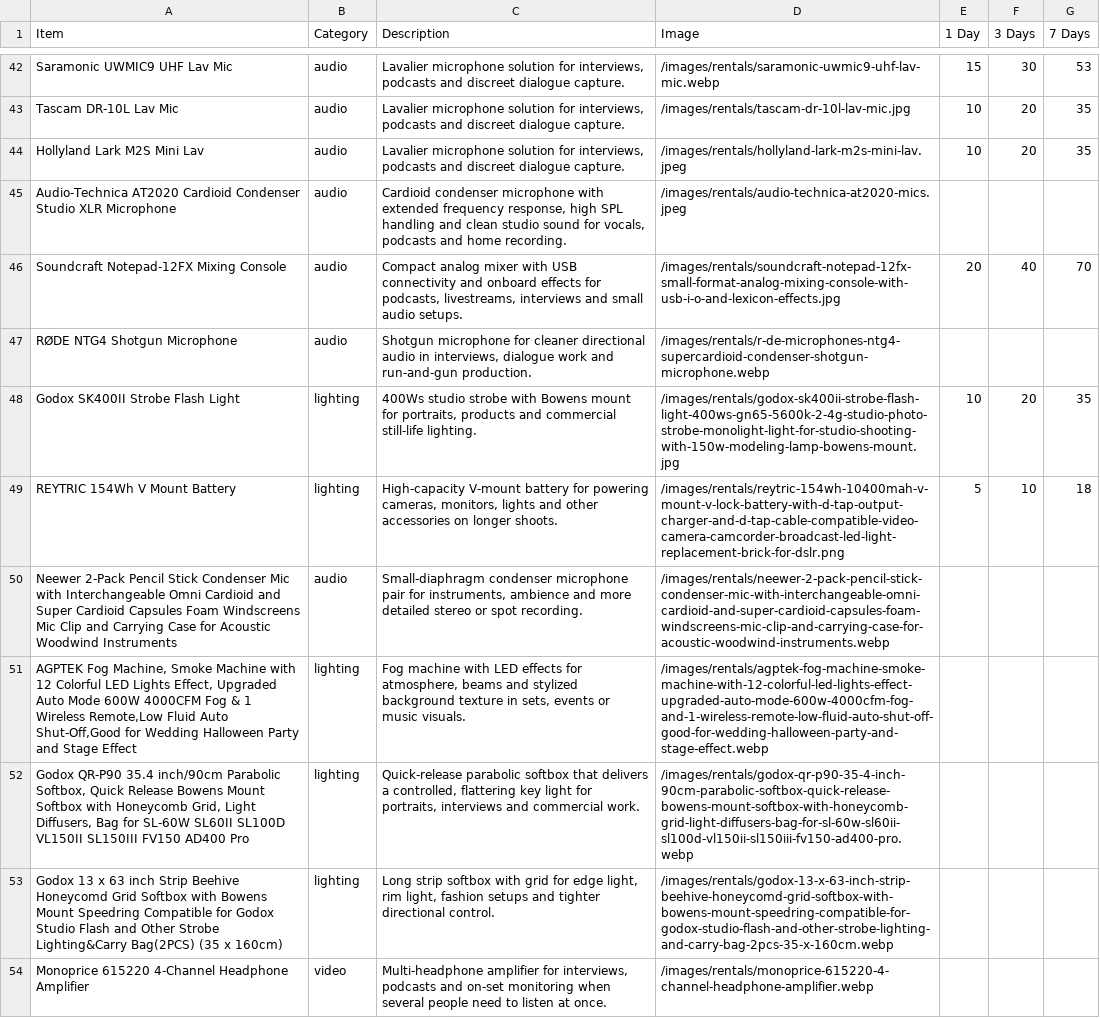
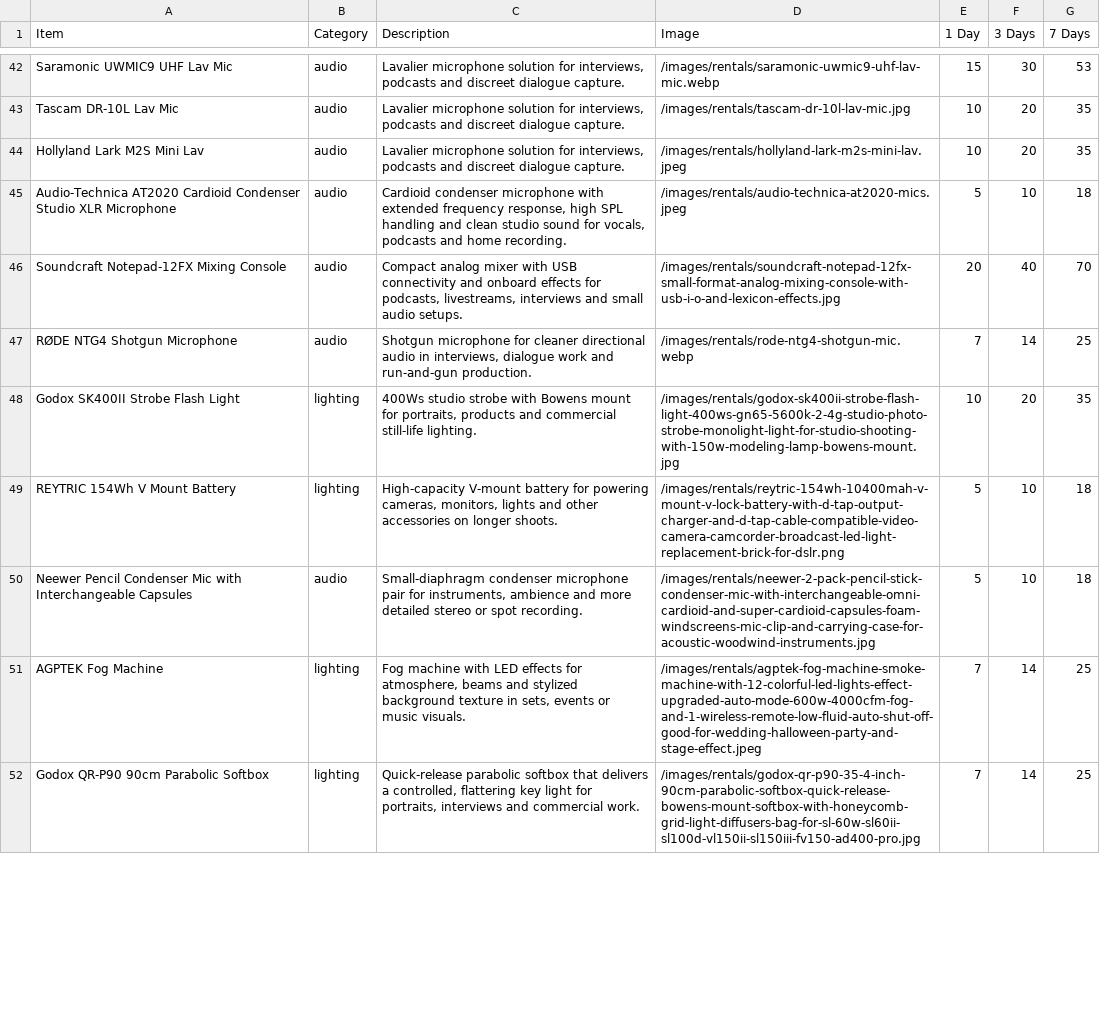
Before and after one commit to Retina-Studios/website, a CSV file: app/data/Retina Studios - Equipment.csv, drawn as a sheet; only a part is shown, gaps mark what is left out; the diff covers the shown part only.

Commit message:
Fixed and added a few items

```diff
--- a/app/data/Retina Studios - Equipment.csv
+++ b/app/data/Retina Studios - Equipment.csv
@@ -44,11 +44,9 @@ Tascam DR-10L Lav Mic;audio;Lavalier microphone solution for interviews, podcast
 Hollyland Lark M2S Mini Lav;audio;Lavalier microphone solution for interviews, podcasts and discreet dialogue capture.;/images/rentals/hollyland-lark-m2s-mini-lav.jpeg;10;20;35
-Audio-Technica AT2020 Cardioid Condenser Studio XLR Microphone;audio;Cardioid condenser microphone with extended frequency response, high SPL handling and clean studio sound for vocals, podcasts and home recording.;/images/rentals/audio-technica-at2020-mics.jpeg;;;
+Audio-Technica AT2020 Cardioid Condenser Studio XLR Microphone;audio;Cardioid condenser microphone with extended frequency response, high SPL handling and clean studio sound for vocals, podcasts and home recording.;/images/rentals/audio-technica-at2020-mics.jpeg;5;10;18
 Soundcraft Notepad-12FX Mixing Console;audio;Compact analog mixer with USB connectivity and onboard effects for podcasts, livestreams, interviews and small audio setups.;/images/rentals/soundcraft-notepad-12fx-small-format-analog-mixing-console-with-usb-i-o-and-lexicon-effects.jpg;20;40;70
-RØDE NTG4 Shotgun Microphone;audio;Shotgun microphone for cleaner directional audio in interviews, dialogue work and run-and-gun production.;/images/rentals/r-de-microphones-ntg4-supercardioid-condenser-shotgun-microphone.webp;;;
+RØDE NTG4 Shotgun Microphone;audio;Shotgun microphone for cleaner directional audio in interviews, dialogue work and run-and-gun production.;/images/rentals/rode-ntg4-shotgun-mic.webp;7;14;25
 Godox SK400II Strobe Flash Light;lighting;400Ws studio strobe with Bowens mount for portraits, products and commercial still-life lighting.;/images/rentals/godox-sk400ii-strobe-flash-light-400ws-gn65-5600k-2-4g-studio-photo-strobe-monolight-light-for-studio-shooting-with-150w-modeling-lamp-bowens-mount.jpg;10;20;35
 REYTRIC 154Wh V Mount Battery;lighting;High-capacity V-mount battery for powering cameras, monitors, lights and other accessories on longer shoots.;/images/rentals/reytric-154wh-10400mah-v-mount-v-lock-battery-with-d-tap-output-charger-and-d-tap-cable-compatible-video-camera-camcorder-broadcast-led-light-replacement-brick-for-dslr.png;5;10;18
-Neewer 2-Pack Pencil Stick Condenser Mic with Interchangeable Omni Cardioid and Super Cardioid Capsules Foam Windscreens Mic Clip and Carrying Case for Acoustic Woodwind Instruments;audio;Small-diaphragm condenser microphone pair for instruments, ambience and more detailed stereo or spot recording.;/images/rentals/neewer-2-pack-pencil-stick-condenser-mic-with-interchangeable-omni-cardioid-and-super-cardioid-capsules-foam-windscreens-mic-clip-and-carrying-case-for-acoustic-woodwind-instruments.webp;;;
-AGPTEK Fog Machine, Smoke Machine with 12 Colorful LED Lights Effect, Upgraded Auto Mode 600W 4000CFM Fog & 1 Wireless Remote,Low Fluid Auto Shut-Off,Good for Wedding Halloween Party and Stage Effect;lighting;Fog machine with LED effects for atmosphere, beams and stylized background texture in sets, events or music visuals.;/images/rentals/agptek-fog-machine-smoke-machine-with-12-colorful-led-lights-effect-upgraded-auto-mode-600w-4000cfm-fog-and-1-wireless-remote-low-fluid-auto-shut-off-good-for-wedding-halloween-party-and-stage-effect.webp;;;
-Godox QR-P90 35.4 inch/90cm Parabolic Softbox, Quick Release Bowens Mount Softbox with Honeycomb Grid, Light Diffusers, Bag for SL-60W SL60II SL100D VL150II SL150III FV150 AD400 Pro;lighting;Quick-release parabolic softbox that delivers a controlled, flattering key light for portraits, interviews and commercial work.;/images/rentals/godox-qr-p90-35-4-inch-90cm-parabolic-softbox-quick-release-bowens-mount-softbox-with-honeycomb-grid-light-diffusers-bag-for-sl-60w-sl60ii-sl100d-vl150ii-sl150iii-fv150-ad400-pro.webp;;;
-Godox 13 x 63 inch Strip Beehive Honeycomd Grid Softbox with Bowens Mount Speedring Compatible for Godox Studio Flash and Other Strobe Lighting&Carry Bag(2PCS) (35 x 160cm);lighting;Long strip softbox with grid for edge light, rim light, fashion setups and tighter directional control.;/images/rentals/godox-13-x-63-inch-strip-beehive-honeycomd-grid-softbox-with-bowens-mount-speedring-compatible-for-godox-studio-flash-and-other-strobe-lighting-and-carry-bag-2pcs-35-x-160cm.webp;;;
-Monoprice 615220 4-Channel Headphone Amplifier;video;Multi-headphone amplifier for interviews, podcasts and on-set monitoring when several people need to listen at once.;/images/rentals/monoprice-615220-4-channel-headphone-amplifier.webp;;;
+Neewer Pencil Condenser Mic with Interchangeable Capsules;audio;Small-diaphragm condenser microphone pair for instruments, ambience and more detailed stereo or spot recording.;/images/rentals/neewer-2-pack-pencil-stick-condenser-mic-with-interchangeable-omni-cardioid-and-super-cardioid-capsules-foam-windscreens-mic-clip-and-carrying-case-for-acoustic-woodwind-instruments.jpg;5;10;18
+AGPTEK Fog Machine;lighting;Fog machine with LED effects for atmosphere, beams and stylized background texture in sets, events or music visuals.;/images/rentals/agptek-fog-machine-smoke-machine-with-12-colorful-led-lights-effect-upgraded-auto-mode-600w-4000cfm-fog-and-1-wireless-remote-low-fluid-auto-shut-off-good-for-wedding-halloween-party-and-stage-effect.jpeg;7;14;25
+Godox QR-P90 90cm Parabolic Softbox;lighting;Quick-release parabolic softbox that delivers a controlled, flattering key light for portraits, interviews and commercial work.;/images/rentals/godox-qr-p90-35-4-inch-90cm-parabolic-softbox-quick-release-bowens-mount-softbox-with-honeycomb-grid-light-diffusers-bag-for-sl-60w-sl60ii-sl100d-vl150ii-sl150iii-fv150-ad400-pro.jpg;7;14;25
```
Also changed, not shown: 12 added rows, 10 removed rows and 13 edited cells elsewhere in this file, 15 other files.
